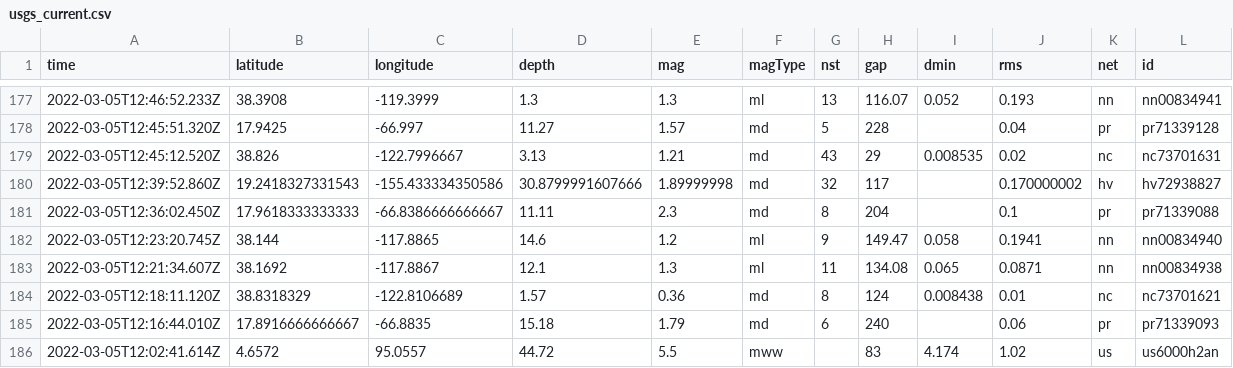
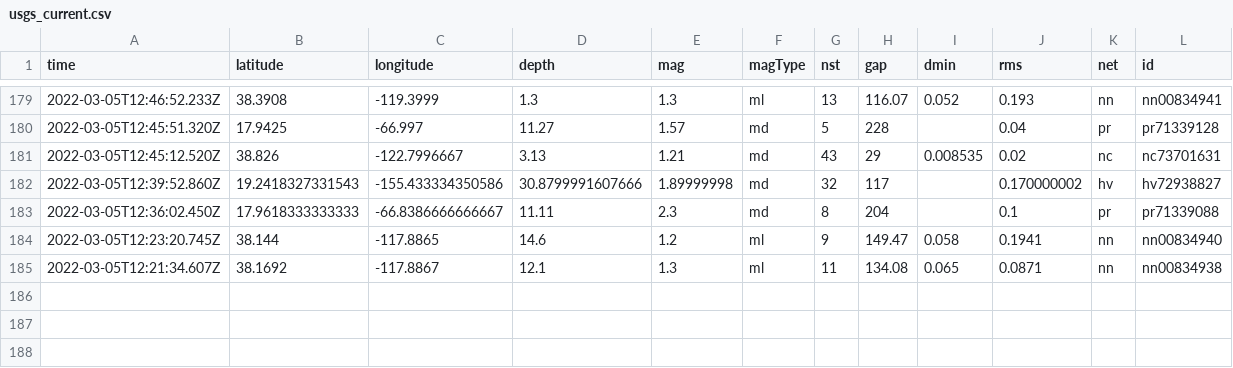
Before and after one commit to johnstont05/nicar22-github-actions, a CSV file: usgs_current.csv, drawn as a sheet; only a part is shown, gaps mark what is left out; removed rows and columns are numbered as before the commit, all else as after; rows hold the shown columns only; the diff covers the shown part only; the diff names each change by its address in the sheet, - before the commit and + after, or states it on an @@ line.

```diff
--- a/usgs_current.csv
+++ b/usgs_current.csv
-row 184: 2022-03-05T12:18:11.120Z | 38.8318329 | -122.8106689 | 1.57 | 0.36 | md | 8 | 124 | 0.008438 | 0.01 | nc | nc73701621
-row 185: 2022-03-05T12:16:44.010Z | 17.8916666666667 | -66.8835 | 15.18 | 1.79 | md | 6 | 240 |  | 0.06 | pr | pr71339093
-row 186: 2022-03-05T12:02:41.614Z | 4.6572 | 95.0557 | 44.72 | 5.5 | mww |  | 83 | 4.174 | 1.02 | us | us6000h2an
```
Also changed, not shown: 2 added rows, 2 removed rows and 15 edited cells elsewhere in this file, usgs_main.csv.
